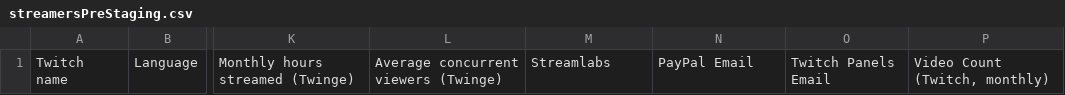
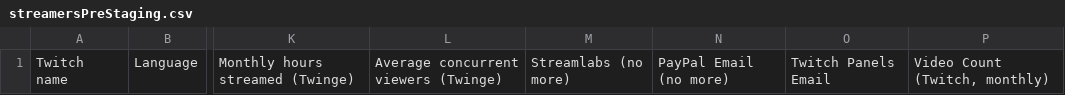
Before and after one commit to bfreiber/foundationsOfStrategy, a CSV file: streamersPreStaging.csv, drawn as a sheet; only a part is shown, gaps mark what is left out; the diff names each change by its address in the sheet, - before the commit and + after, or states it on an @@ line.

```diff
--- a/streamersPreStaging.csv
+++ b/streamersPreStaging.csv
-M1: Streamlabs
+M1: Streamlabs (no more)
-N1: PayPal Email
+N1: PayPal Email (no more)
```
Also changed, not shown: streamersStaging.csv.
